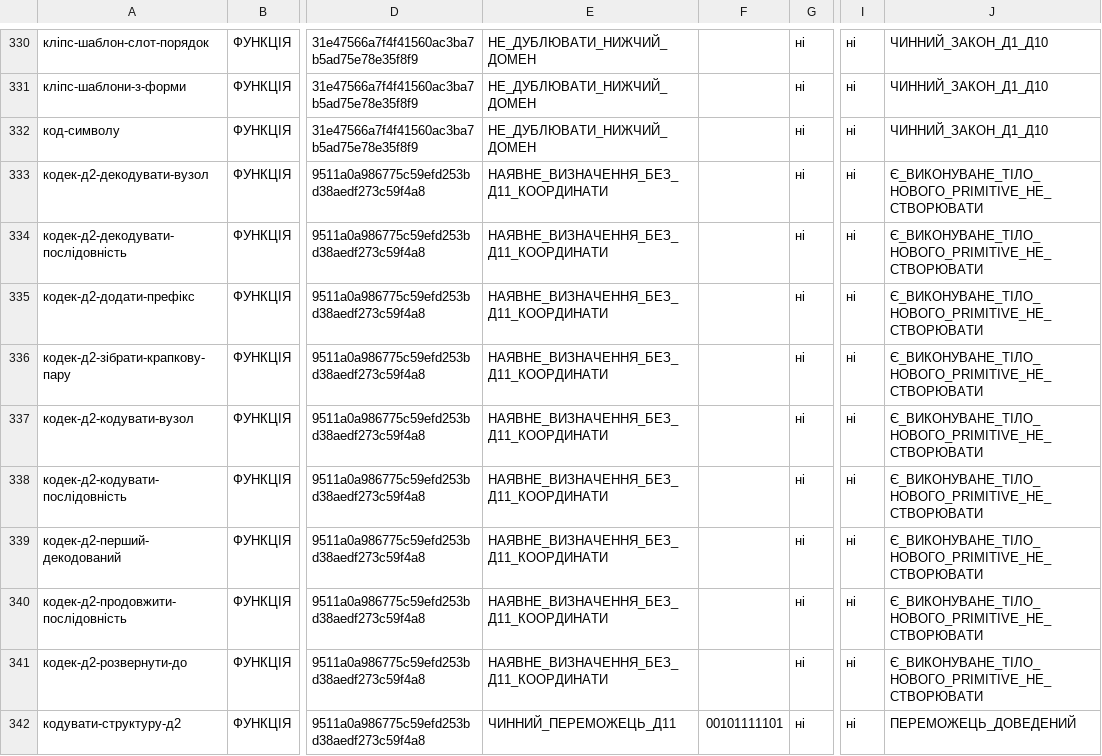
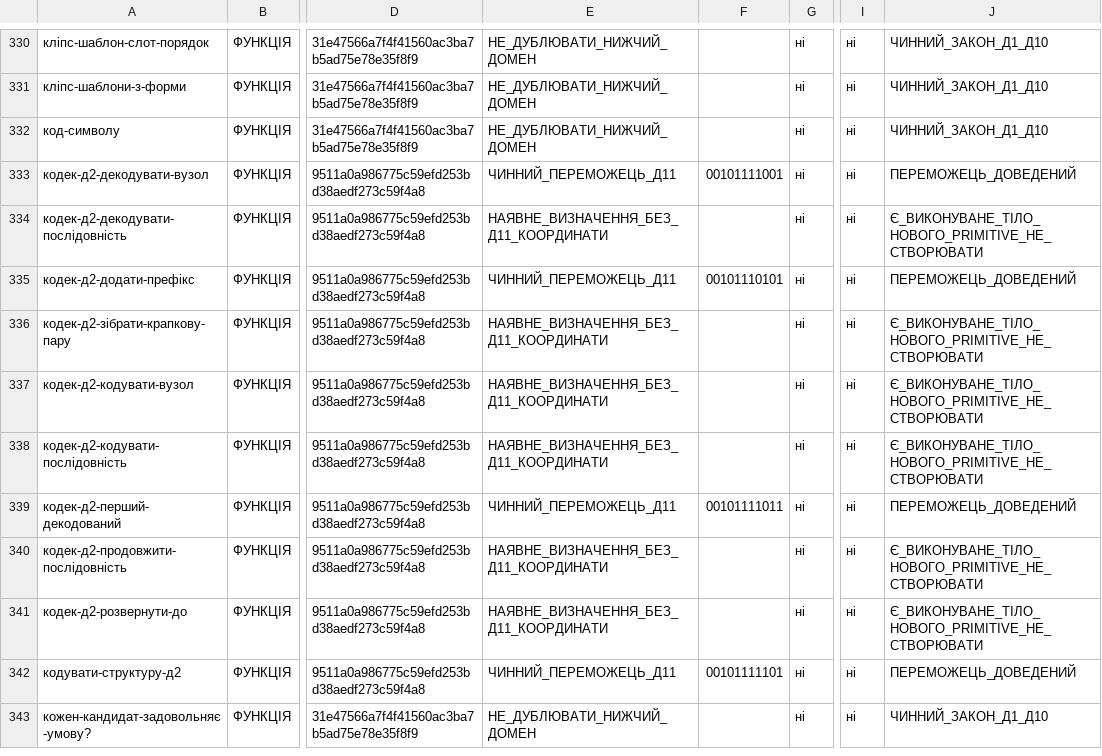
Before and after one commit to juv4uk/sens, a TSV file: knowledge/d11/база-доступних-функцій/внутрішні-визначення-SENS-для-D11-20261022.tsv, drawn as a sheet; only a part is shown, gaps mark what is left out; the shorter side is filled out with more unchanged rows; the diff names each change by its address in the sheet, - before the commit and + after, or states it on an @@ line.

```diff
--- a/knowledge/d11/база-доступних-функцій/внутрішні-визначення-SENS-для-D11-20261022.tsv
+++ b/knowledge/d11/база-доступних-функцій/внутрішні-визначення-SENS-для-D11-20261022.tsv
-E333: НАЯВНЕ_ВИЗНАЧЕННЯ_БЕЗ_Д11_КООРДИНАТИ
+E333: ЧИННИЙ_ПЕРЕМОЖЕЦЬ_Д11
-F333: (empty)
+F333: 00101111001
-J333: Є_ВИКОНУВАНЕ_ТІЛО_НОВОГО_PRIMITIVE_НЕ_СТВОРЮВАТИ
+J333: ПЕРЕМОЖЕЦЬ_ДОВЕДЕНИЙ
-E335: НАЯВНЕ_ВИЗНАЧЕННЯ_БЕЗ_Д11_КООРДИНАТИ
+E335: ЧИННИЙ_ПЕРЕМОЖЕЦЬ_Д11
-F335: (empty)
+F335: 00101110101
-J335: Є_ВИКОНУВАНЕ_ТІЛО_НОВОГО_PRIMITIVE_НЕ_СТВОРЮВАТИ
+J335: ПЕРЕМОЖЕЦЬ_ДОВЕДЕНИЙ
-E339: НАЯВНЕ_ВИЗНАЧЕННЯ_БЕЗ_Д11_КООРДИНАТИ
+E339: ЧИННИЙ_ПЕРЕМОЖЕЦЬ_Д11
-F339: (empty)
+F339: 00101111011
-J339: Є_ВИКОНУВАНЕ_ТІЛО_НОВОГО_PRIMITIVE_НЕ_СТВОРЮВАТИ
+J339: ПЕРЕМОЖЕЦЬ_ДОВЕДЕНИЙ
```
Also changed, not shown: knowledge/d11/база-доступних-функцій/агентські-джерела-та-внутрішні-функції-20261022.tsv, knowledge/d11/база-доступних-функцій/розміщення-інших-функцій-д11.tsv, 3 other files.
